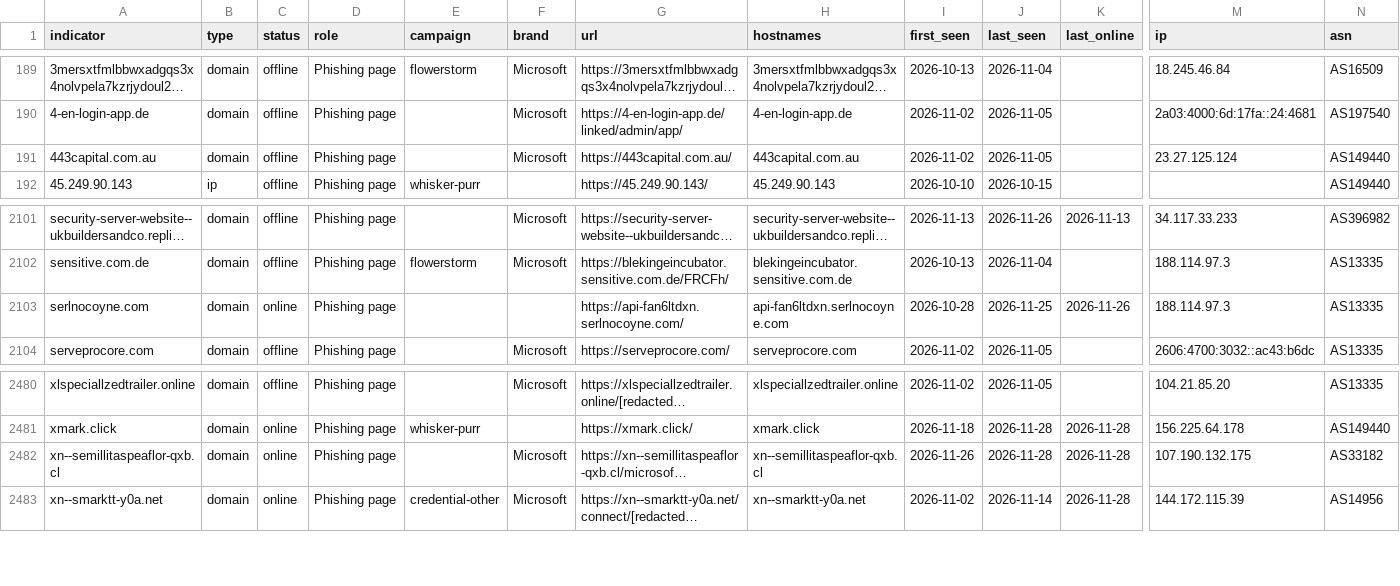
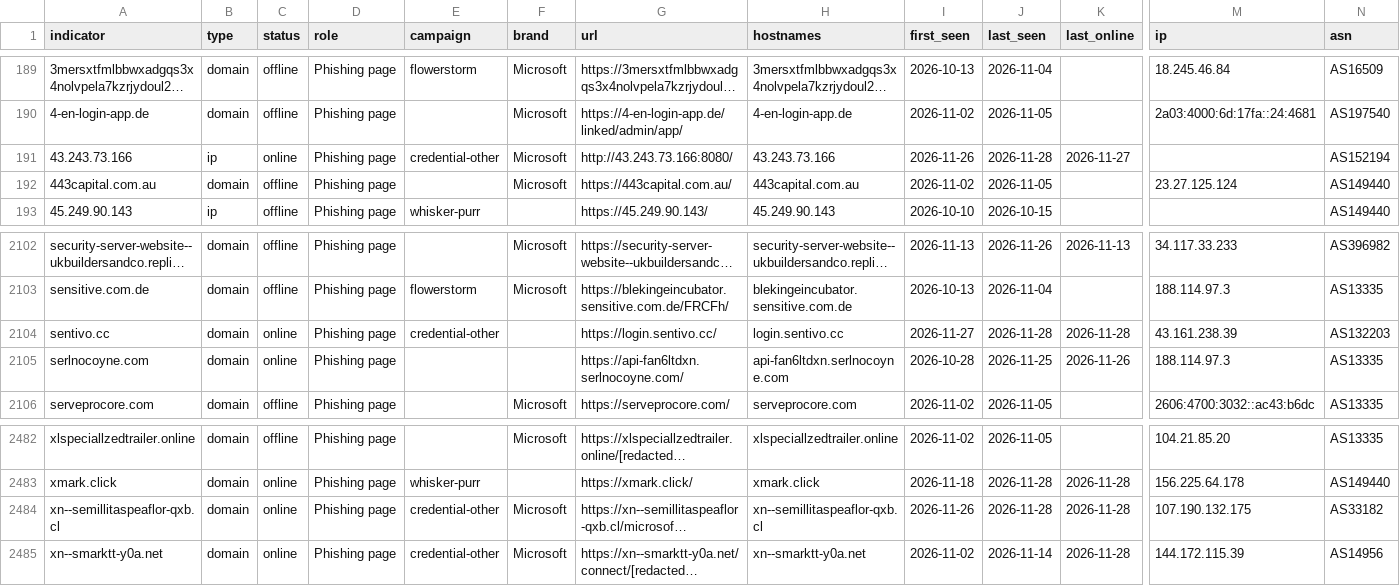
Before and after one commit to newtonpaul-hunting/Phish_Sight_IOCs, a CSV file: credential-phishing/indicators.csv, drawn as a sheet; only a part is shown, gaps mark what is left out; long unchanged cells end in …; addresses are those after the commit; rows hold the shown columns only; the diff names each change by its address in the sheet, - before the commit and + after, or states it on an @@ line.

Commit message:
Update IOCs (12,755 indicators, 302 payloads)

```diff
--- a/credential-phishing/indicators.csv
+++ b/credential-phishing/indicators.csv
+row 191: 43.243.73.166 | ip | online | Phishing page | credential-other | Microsoft | http://43.243.73.166:8080/ | 43.243.73.166 | 2026-11-26 | 2026-11-28 | 2026-11-27 |  | AS152194
+row 2104: sentivo.cc | domain | online | Phishing page | credential-other |  | https://login.sentivo.cc/ | login.sentivo.cc | 2026-11-27 | 2026-11-28 | 2026-11-28 | 43.161.238.39 | AS132203
-E2484 (campaign): (empty)
+E2484 (campaign): credential-other
```
Also changed, not shown: device-code-phishing/indicators.csv, kit-backends/indicators.csv, 21 other files.
